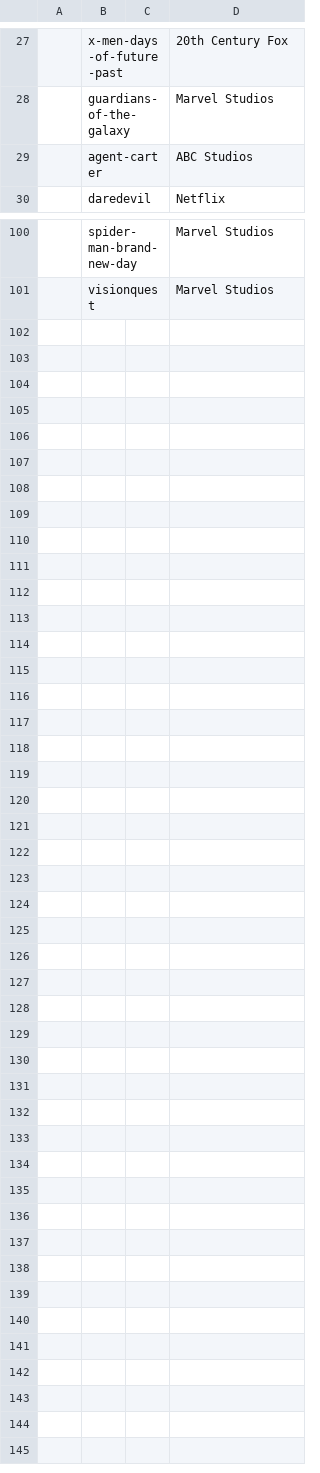
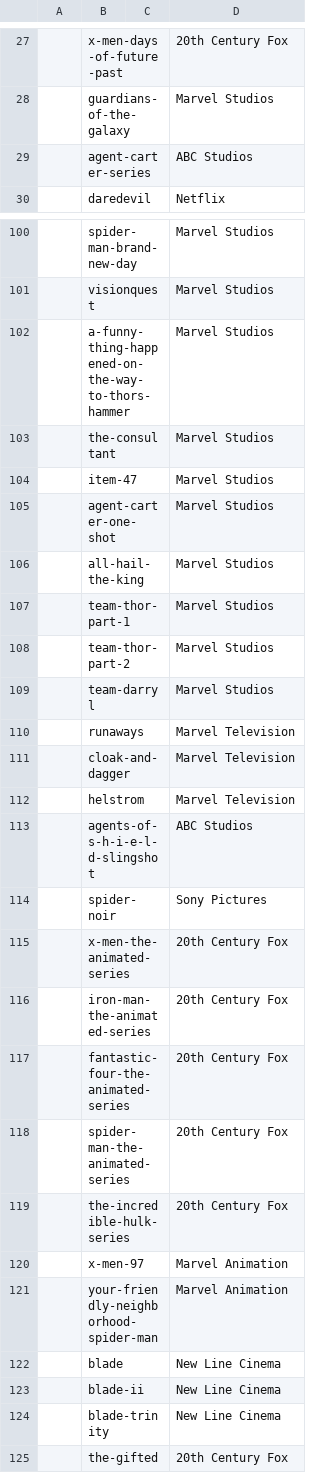
Before and after one commit to MatiasSolisSchneeberger/proyecto-fin-modulo, a CSV file: docs/csv/title_production_studios.csv, drawn as a sheet; only a part is shown, gaps mark what is left out.

```diff
--- a/docs/csv/title_production_studios.csv
+++ b/docs/csv/title_production_studios.csv
@@ -28,3 +28,3 @@
 ,guardians-of-the-galaxy,,Marvel Studios
-,agent-carter,,ABC Studios
+,agent-carter-series,,ABC Studios
 ,daredevil,,Netflix
@@ -101 +101,25 @@
 ,visionquest,,Marvel Studios
+,a-funny-thing-happened-on-the-way-to-thors-hammer,,Marvel Studios
+,the-consultant,,Marvel Studios
+,item-47,,Marvel Studios
+,agent-carter-one-shot,,Marvel Studios
+,all-hail-the-king,,Marvel Studios
+,team-thor-part-1,,Marvel Studios
+,team-thor-part-2,,Marvel Studios
+,team-darryl,,Marvel Studios
+,runaways,,Marvel Television
+,cloak-and-dagger,,Marvel Television
+,helstrom,,Marvel Television
+,agents-of-s-h-i-e-l-d-slingshot,,ABC Studios
+,spider-noir,,Sony Pictures
+,x-men-the-animated-series,,20th Century Fox
+,iron-man-the-animated-series,,20th Century Fox
+,fantastic-four-the-animated-series,,20th Century Fox
+,spider-man-the-animated-series,,20th Century Fox
+,the-incredible-hulk-series,,20th Century Fox
+,x-men-97,,Marvel Animation
+,your-friendly-neighborhood-spider-man,,Marvel Animation
+,blade,,New Line Cinema
+,blade-ii,,New Line Cinema
+,blade-trinity,,New Line Cinema
+,the-gifted,,20th Century Fox
```
Also changed, not shown: docs/csv/production_studios.csv, docs/csv/title_platforms.csv, 7 other files.
